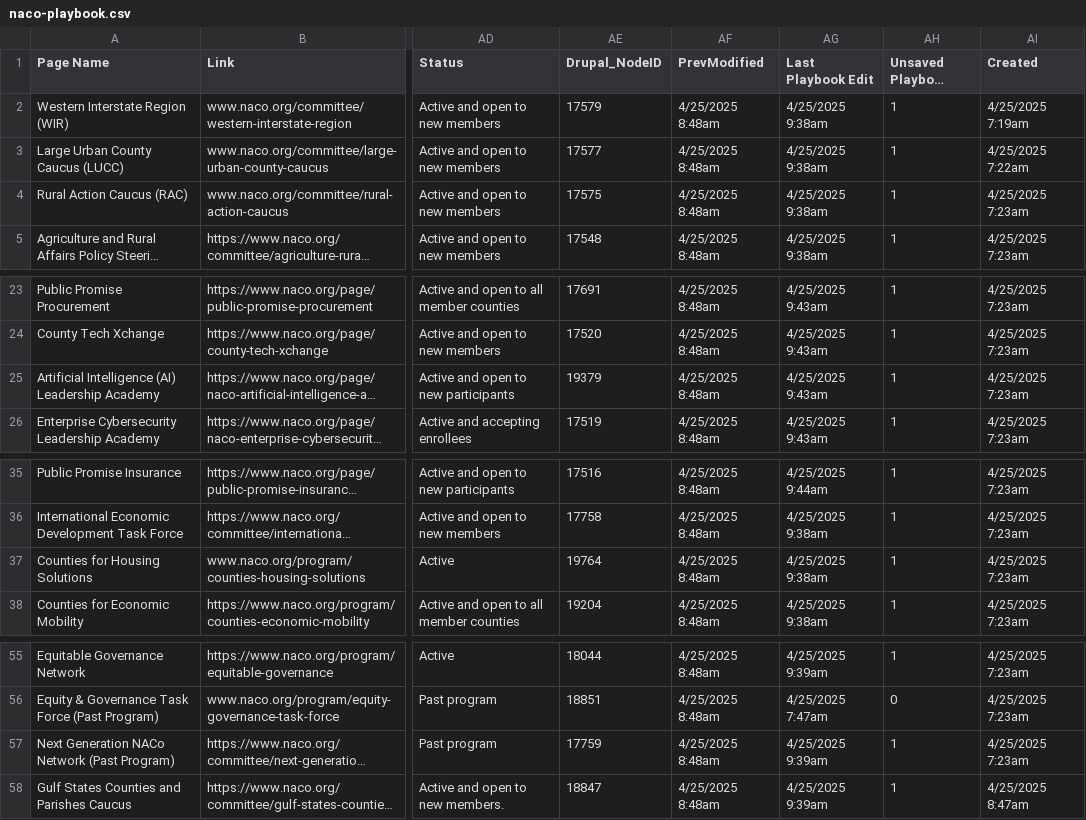
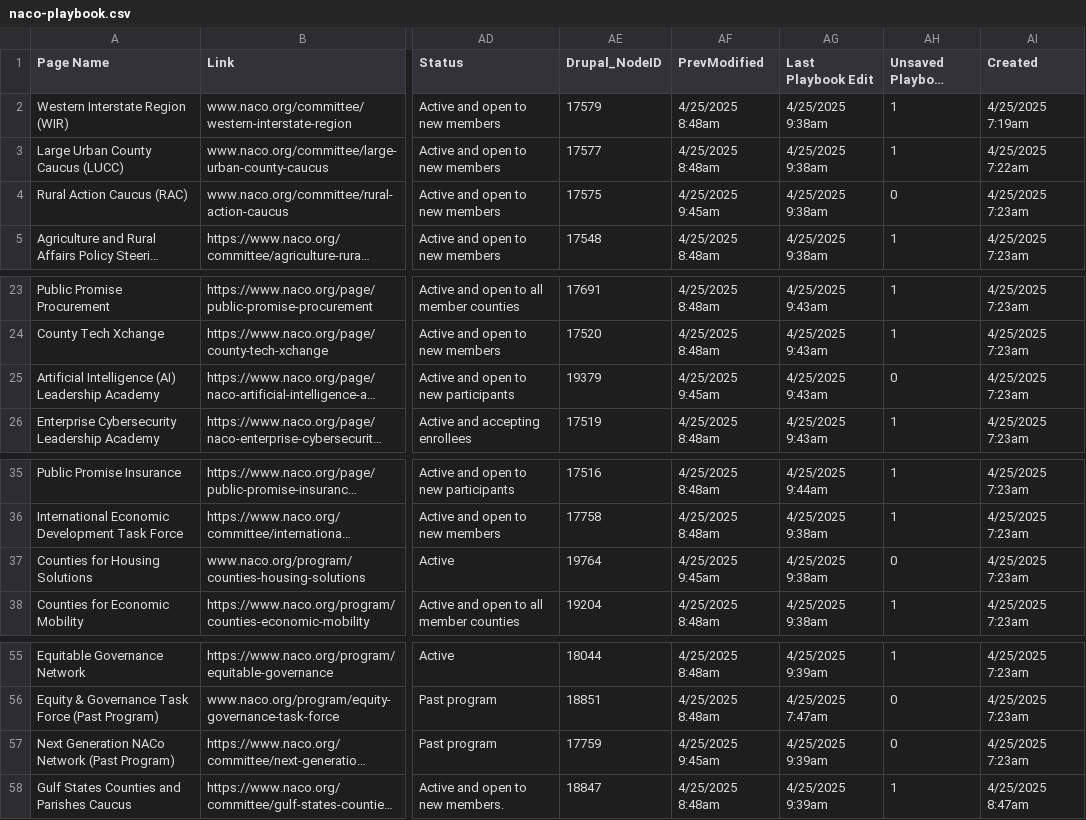
Before and after one commit to NACoDigTeam/naco-tables, a CSV file: naco-playbook.csv, drawn as a sheet; only a part is shown, gaps mark what is left out; long unchanged cells end in …; the diff names each change by its address in the sheet, - before the commit and + after, or states it on an @@ line.

Commit message:
Update CSV from Airtable automation

```diff
--- a/naco-playbook.csv
+++ b/naco-playbook.csv
-AF4 (PrevModified): 4/25/2025 8:48am
+AF4 (PrevModified): 4/25/2025 9:45am
-AH4 (Unsaved Playbook Edits?): 1
+AH4 (Unsaved Playbook Edits?): 0
-AF25 (PrevModified): 4/25/2025 8:48am
+AF25 (PrevModified): 4/25/2025 9:45am
-AH25 (Unsaved Playbook Edits?): 1
+AH25 (Unsaved Playbook Edits?): 0
-AF37 (PrevModified): 4/25/2025 8:48am
+AF37 (PrevModified): 4/25/2025 9:45am
-AH37 (Unsaved Playbook Edits?): 1
+AH37 (Unsaved Playbook Edits?): 0
-AF57 (PrevModified): 4/25/2025 8:48am
+AF57 (PrevModified): 4/25/2025 9:45am
-AH57 (Unsaved Playbook Edits?): 1
+AH57 (Unsaved Playbook Edits?): 0
```
